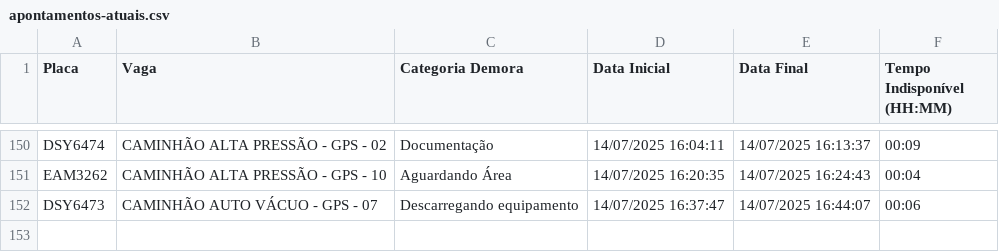
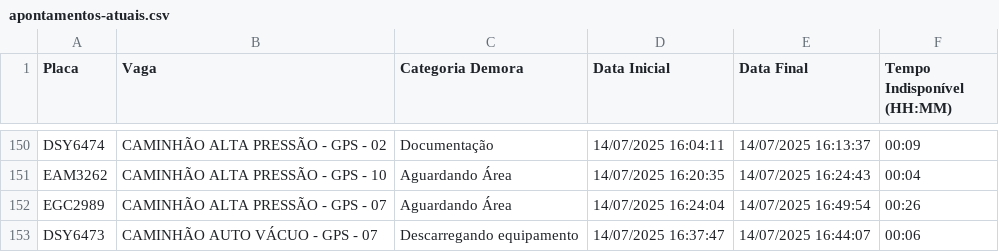
Before and after one commit to GrupoGps-Mecanizada/Banco-De-Dados, a CSV file: Apontamentos/apontamentos-atuais.csv, drawn as a sheet; only a part is shown, gaps mark what is left out.

Commit message:
🔄 Auto-refresh 75: 14/07/2025, 16:54:06 - 0 arquivos

```diff
--- a/Apontamentos/apontamentos-atuais.csv
+++ b/Apontamentos/apontamentos-atuais.csv
@@ -151,2 +151,3 @@
 "EAM3262";"CAMINHÃO ALTA PRESSÃO - GPS - 10";"Aguardando Área";"14/07/2025 16:20:35";"14/07/2025 16:24:43";"00:04"
+"EGC2989";"CAMINHÃO ALTA PRESSÃO - GPS - 07";"Aguardando Área";"14/07/2025 16:24:04";"14/07/2025 16:49:54";"00:26"
 "DSY6473";"CAMINHÃO AUTO VÁCUO - GPS - 07";"Descarregando equipamento";"14/07/2025 16:37:47";"14/07/2025 16:44:07";"00:06"
```
